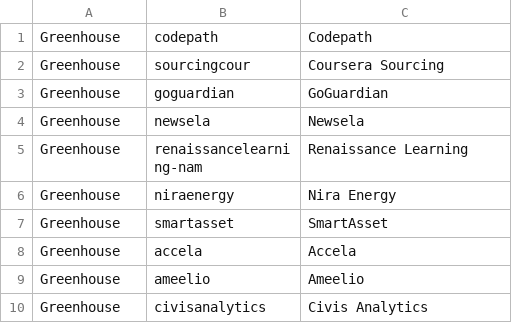
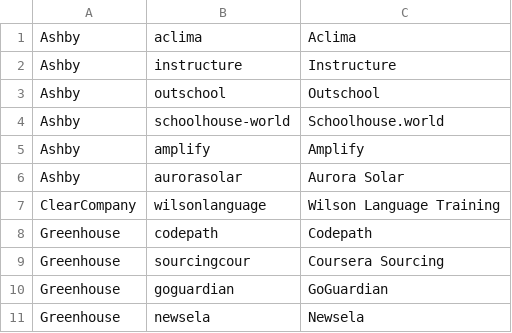
Before and after one commit to randimays/job-search, a CSV file: src/data/jobBoards.csv, drawn as a sheet; only a part is shown; the shorter side is filled out with more unchanged rows; the diff covers the shown part only; the diff names each change by its address in the sheet, - before the commit and + after, or states it on an @@ line.

```diff
--- a/src/data/jobBoards.csv
+++ b/src/data/jobBoards.csv
+row 1: Ashby | aclima | Aclima
+row 2: Ashby | instructure | Instructure
+row 3: Ashby | outschool | Outschool
+row 4: Ashby | schoolhouse-world | Schoolhouse.world
+row 5: Ashby | amplify | Amplify
+row 6: Ashby | aurorasolar | Aurora Solar
+row 7: ClearCompany | wilsonlanguage | Wilson Language Training
```
Also changed, not shown: 38 added rows elsewhere in this file, 9 other files.
